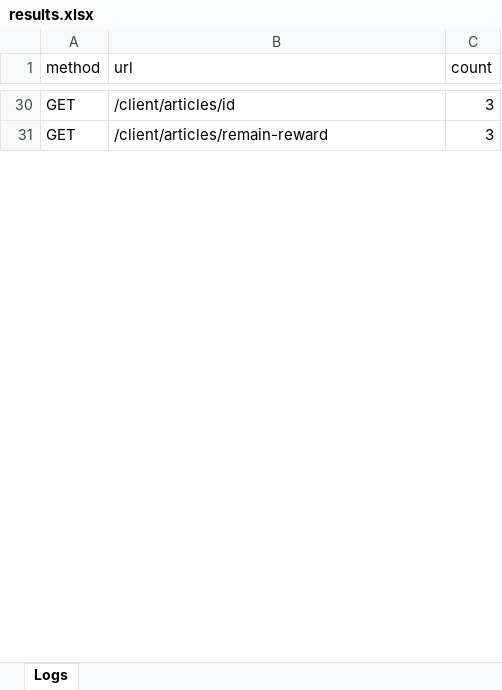
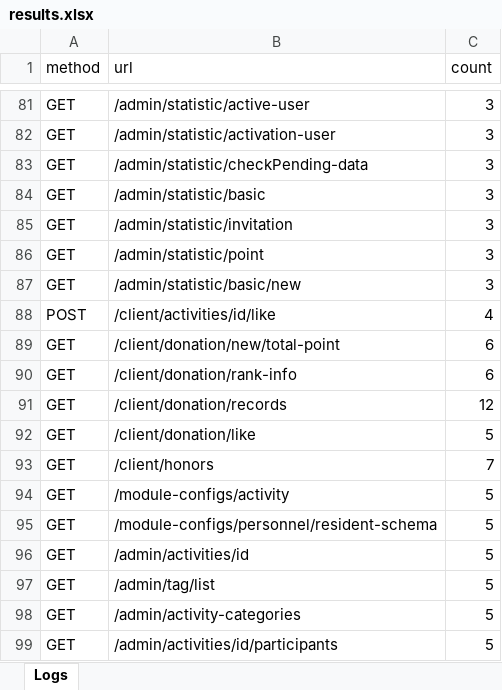
Before and after one commit to minKikii/LogAnalyse, an Excel workbook: results.xlsx, sheet Logs, drawn as a sheet; only a part is shown, gaps mark what is left out; values as stored, in another font and other column widths than the file's, no borders; addresses are those after the commit; the diff covers the shown part only; the diff names each change by its address in the sheet, - before the commit and + after, or states it on an @@ line.

```diff
--- a/results.xlsx (sheet Logs)
+++ b/results.xlsx (sheet Logs)
-B81 (url): /client/articles/id
+B81 (url): /admin/statistic/active-user
+row 82: GET | /admin/statistic/activation-user | 3
+row 83: GET | /admin/statistic/checkPending-data | 3
+row 84: GET | /admin/statistic/basic | 3
+row 85: GET | /admin/statistic/invitation | 3
+row 86: GET | /admin/statistic/point | 3
-B87 (url): /client/articles/remain-reward
+B87 (url): /admin/statistic/basic/new
+row 88: POST | /client/activities/id/like | 4
+row 89: GET | /client/donation/new/total-point | 6
+row 90: GET | /client/donation/rank-info | 6
+row 91: GET | /client/donation/records | 12
+row 92: GET | /client/donation/like | 5
+row 93: GET | /client/honors | 7
+row 94: GET | /module-configs/activity | 5
+row 95: GET | /module-configs/personnel/resident-schema | 5
+row 96: GET | /admin/activities/id | 5
+row 97: GET | /admin/tag/list | 5
+row 98: GET | /admin/activity-categories | 5
+row 99: GET | /admin/activities/id/participants | 5
```
Also changed, not shown: 87 added rows and 35 edited cells elsewhere in this sheet, req_summary.xlsx, 2 other files.
